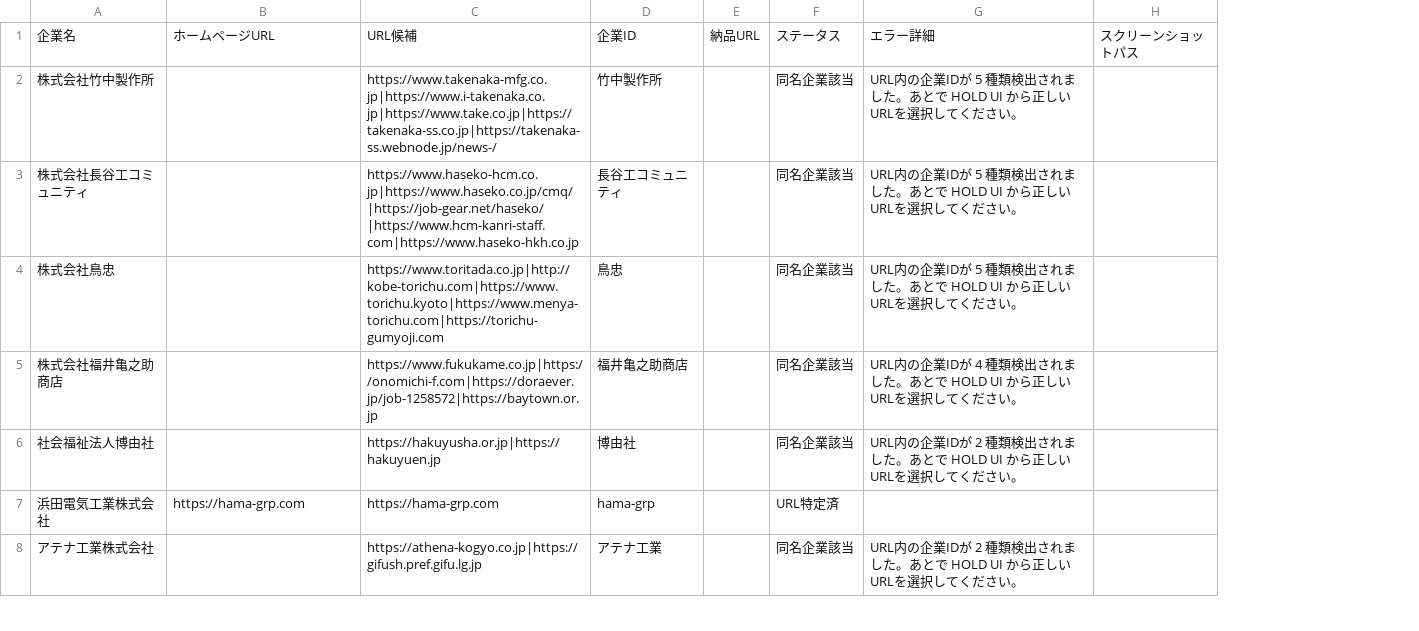
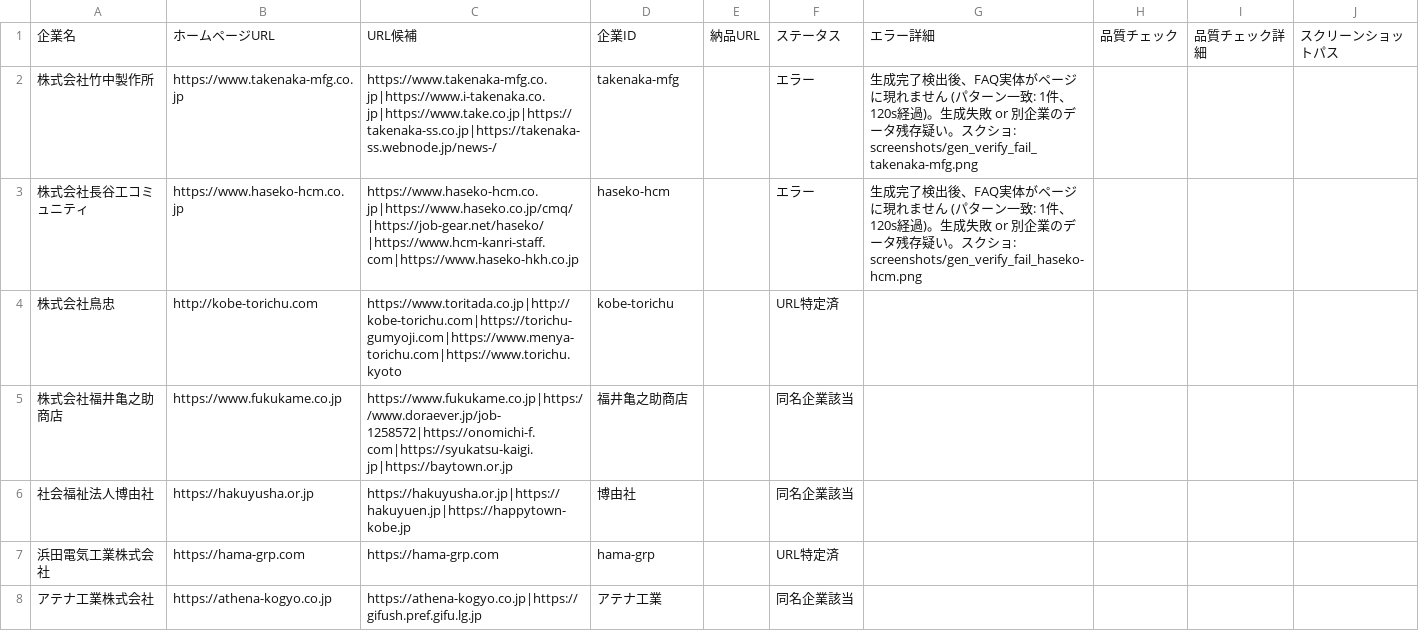
Before and after one commit to shofukui-neo/DOCdemo_update_project, a CSV file: data/company_list.csv, drawn as a sheet; only a part is shown; the diff covers the shown part only; the diff names each change by its address in the sheet, - before the commit and + after, or states it on an @@ line.

Commit message:
feat: add company list data file and automation log file initialization

```diff
--- a/data/company_list.csv
+++ b/data/company_list.csv
+column H, row 1: 品質チェック
+column I, row 1: 品質チェック詳細
-B2: (empty)
+B2: https://www.takenaka-mfg.co.jp
-D2: 竹中製作所
+D2: takenaka-mfg
-F2:F3: 同名企業該当
+F2:F3: エラー
-G2: URL内の企業IDが 5 種類検出されました。あとで HOLD UI から正しいURLを選択してください。
+G2: 生成完了検出後、FAQ実体がページに現れません (パターン一致: 1件、120s経過)。生成失敗 or 別企業のデータ残存疑い。スクショ: screenshots/gen_verify_fail_takenaka-mfg.png
-B3: (empty)
+B3: https://www.haseko-hcm.co.jp
-D3: 長谷工コミュニティ
+D3: haseko-hcm
-G3: URL内の企業IDが 5 種類検出されました。あとで HOLD UI から正しいURLを選択してください。
+G3: 生成完了検出後、FAQ実体がページに現れません (パターン一致: 1件、120s経過)。生成失敗 or 別企業のデータ残存疑い。スクショ: screenshots/gen_verify_fail_haseko-hcm.png
-B4: (empty)
+B4: http://kobe-torichu.com
-C4: https://www.toritada.co.jp|http://kobe-torichu.com|https://www.torichu.kyoto|https://www.menya-torichu.com|https://torichu-gumyoji.com
+C4: https://www.toritada.co.jp|http://kobe-torichu.com|https://torichu-gumyoji.com|https://www.menya-torichu.com|https://www.torichu.kyoto
-D4: 鳥忠
+D4: kobe-torichu
-F4: 同名企業該当
+F4: URL特定済
-G4: URL内の企業IDが 5 種類検出されました。あとで HOLD UI から正しいURLを選択してください。
+G4: (empty)
-B5: (empty)
+B5: https://www.fukukame.co.jp
-C5: https://www.fukukame.co.jp|https://onomichi-f.com|https://doraever.jp/job-1258572|https://baytown.or.jp
+C5: https://www.fukukame.co.jp|https://www.doraever.jp/job-1258572|https://onomichi-f.com|https://syukatsu-kaigi.jp|https://baytown.or.jp
-G5: URL内の企業IDが 4 種類検出されました。あとで HOLD UI から正しいURLを選択してください。
+G5: (empty)
-B6: (empty)
+B6: https://hakuyusha.or.jp
-C6: https://hakuyusha.or.jp|https://hakuyuen.jp
+C6: https://hakuyusha.or.jp|https://hakuyuen.jp|https://happytown-kobe.jp
-G6: URL内の企業IDが 2 種類検出されました。あとで HOLD UI から正しいURLを選択してください。
+G6: (empty)
-B8: (empty)
+B8: https://athena-kogyo.co.jp
-G8: URL内の企業IDが 2 種類検出されました。あとで HOLD UI から正しいURLを選択してください。
+G8: (empty)
```
Also changed, not shown: 72 edited cells elsewhere in this file, 1 other file.
